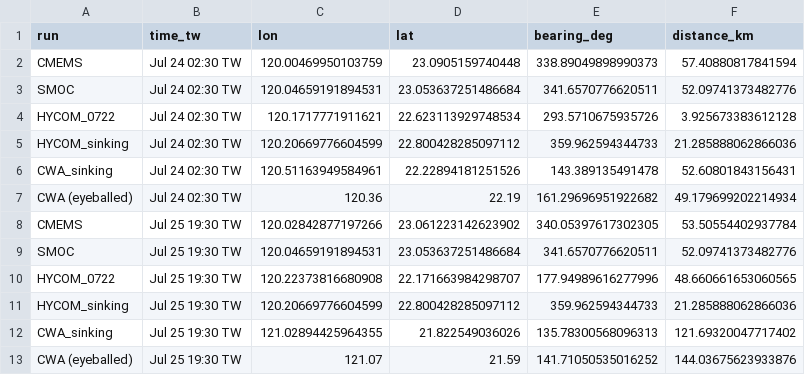
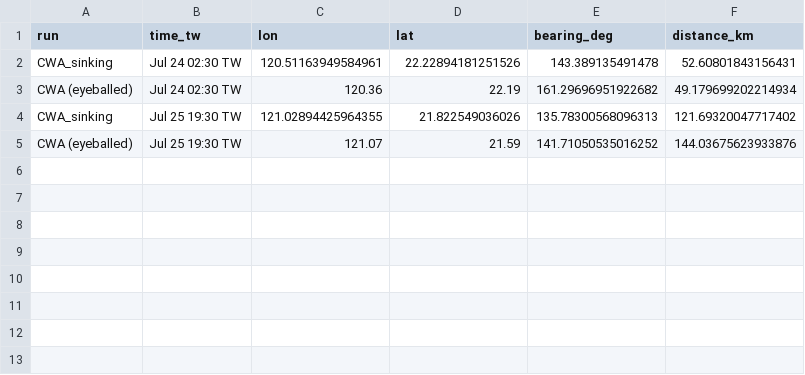
Before and after one commit to huiyin114/spill-tracking-vision, a CSV file: data/drift_overview_points.csv, drawn as a sheet.

```diff
--- a/data/drift_overview_points.csv
+++ b/data/drift_overview_points.csv
@@ -1,12 +1,4 @@
 run,time_tw,lon,lat,bearing_deg,distance_km
-CMEMS,Jul 24 02:30 TW,120.00469950103759,23.0905159740448,338.89049898990373,57.40880817841594
-SMOC,Jul 24 02:30 TW,120.04659191894531,23.053637251486684,341.6570776620511,52.09741373482776
-HYCOM_0722,Jul 24 02:30 TW,120.1717771911621,22.623113929748534,293.5710675935726,3.925673383612128
-HYCOM_sinking,Jul 24 02:30 TW,120.20669776604599,22.800428285097112,359.962594344733,21.285888062866036
 CWA_sinking,Jul 24 02:30 TW,120.51163949584961,22.22894181251526,143.389135491478,52.60801843156431
 CWA (eyeballed),Jul 24 02:30 TW,120.36,22.19,161.29696951922682,49.179699202214934
-CMEMS,Jul 25 19:30 TW,120.02842877197266,23.061223142623902,340.05397617302305,53.50554402937784
-SMOC,Jul 25 19:30 TW,120.04659191894531,23.053637251486684,341.6570776620511,52.09741373482776
-HYCOM_0722,Jul 25 19:30 TW,120.22373816680908,22.171663984298707,177.94989616277996,48.660661653060565
-HYCOM_sinking,Jul 25 19:30 TW,120.20669776604599,22.800428285097112,359.962594344733,21.285888062866036
 CWA_sinking,Jul 25 19:30 TW,121.02894425964355,21.822549036026,135.78300568096313,121.69320047717402
```
Also changed, not shown: data/drift_vs_reference.csv, 6 other files.
